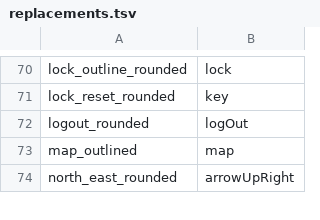
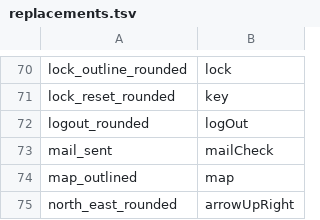
Before and after one commit to manueninfotech/bni_121_conclave_frontend, a TSV file: tool/coolicons/replacements.tsv, drawn as a sheet; only a part is shown, gaps mark what is left out; the diff names each change by its address in the sheet, - before the commit and + after, or states it on an @@ line.

```diff
--- a/tool/coolicons/replacements.tsv
+++ b/tool/coolicons/replacements.tsv
+row 73: mail_sent | mailCheck
```
Also changed, not shown: 7 other files.
